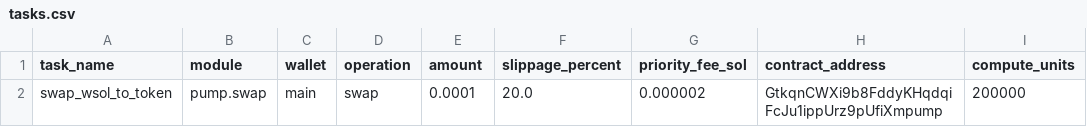
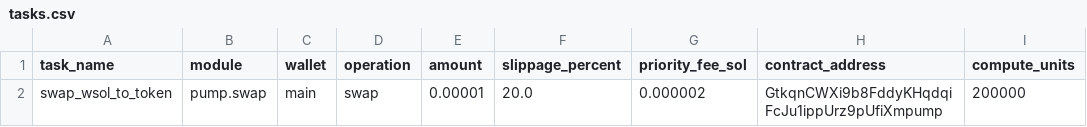
Before and after one commit to RovshanMuradov/solana-bot, a CSV file: configs/tasks.csv, drawn as a sheet.

```diff
--- a/configs/tasks.csv
+++ b/configs/tasks.csv
@@ -1,2 +1,2 @@
 task_name,module,wallet,operation,amount,slippage_percent,priority_fee_sol,contract_address,compute_units
-swap_wsol_to_token,pump.swap,main,swap,0.0001,20.0,0.000002,GtkqnCWXi9b8FddyKHqdqiFcJu1ippUrz9pUfiXmpump,200000
+swap_wsol_to_token,pump.swap,main,swap,0.00001,20.0,0.000002,GtkqnCWXi9b8FddyKHqdqiFcJu1ippUrz9pUfiXmpump,200000
```
Also changed, not shown: 1 other file.
